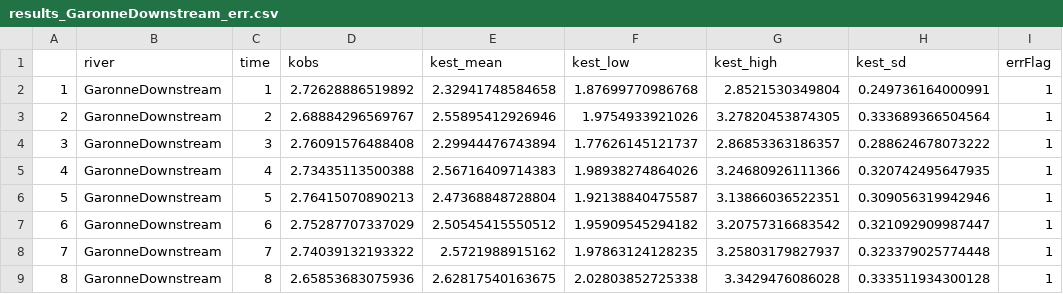
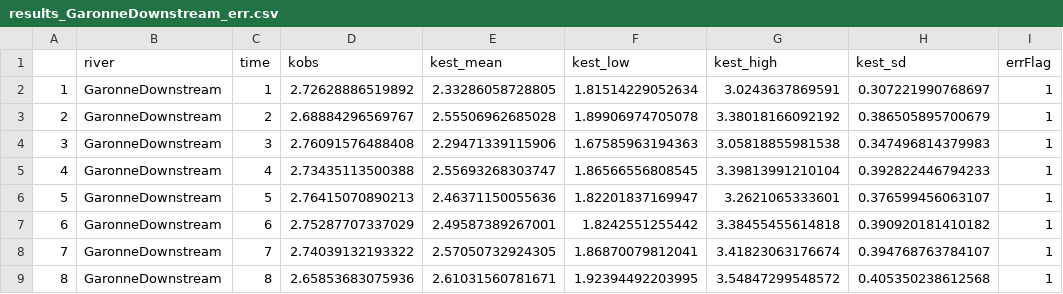
Before and after one commit to craigbrinkerhoff/RSK600, a CSV file: outputs/validation/by_river/results_GaronneDownstream_err.csv, drawn as a sheet; only a part is shown; the diff covers the shown part only.

```diff
--- a/outputs/validation/by_river/results_GaronneDownstream_err.csv
+++ b/outputs/validation/by_river/results_GaronneDownstream_err.csv
@@ -1,9 +1,9 @@
 "","river","time","kobs","kest_mean","kest_low","kest_high","kest_sd","errFlag"
-"1","GaronneDownstream",1,2.72628886519892,2.32941748584658,1.87699770986768,2.8521530349804,0.249736164000991,1
-"2","GaronneDownstream",2,2.68884296569767,2.55895412926946,1.9754933921026,3.27820453874305,0.333689366504564,1
-"3","GaronneDownstream",3,2.76091576488408,2.29944476743894,1.77626145121737,2.86853363186357,0.288624678073222,1
-"4","GaronneDownstream",4,2.73435113500388,2.56716409714383,1.98938274864026,3.24680926111366,0.320742495647935,1
-"5","GaronneDownstream",5,2.76415070890213,2.47368848728804,1.92138840475587,3.13866036522351,0.309056319942946,1
-"6","GaronneDownstream",6,2.75287707337029,2.50545415550512,1.95909545294182,3.20757316683542,0.321092909987447,1
-"7","GaronneDownstream",7,2.74039132193322,2.5721988915162,1.97863124128235,3.25803179827937,0.323379025774448,1
-"8","GaronneDownstream",8,2.65853683075936,2.62817540163675,2.02803852725338,3.3429476086028,0.333511934300128,1
+"1","GaronneDownstream",1,2.72628886519892,2.33286058728805,1.81514229052634,3.0243637869591,0.307221990768697,1
+"2","GaronneDownstream",2,2.68884296569767,2.55506962685028,1.89906974705078,3.38018166092192,0.386505895700679,1
+"3","GaronneDownstream",3,2.76091576488408,2.29471339115906,1.67585963194363,3.05818855981538,0.347496814379983,1
+"4","GaronneDownstream",4,2.73435113500388,2.55693268303747,1.86566556808545,3.39813991210104,0.392822446794233,1
+"5","GaronneDownstream",5,2.76415070890213,2.46371150055636,1.82201837169947,3.2621065333601,0.376599456063107,1
+"6","GaronneDownstream",6,2.75287707337029,2.49587389267001,1.8242551255442,3.38455455614818,0.390920181410182,1
+"7","GaronneDownstream",7,2.74039132193322,2.57050732924305,1.86870079812041,3.41823063176674,0.394768763784107,1
+"8","GaronneDownstream",8,2.65853683075936,2.61031560781671,1.92394492203995,3.54847299548572,0.405350238612568,1
```
Also changed, not shown: 104 edited cells elsewhere in this file, outputs/validation/BIKER_validation_results.csv, outputs/validation/by_river/results_GaronneUpstream_err.csv, 24 other files.
